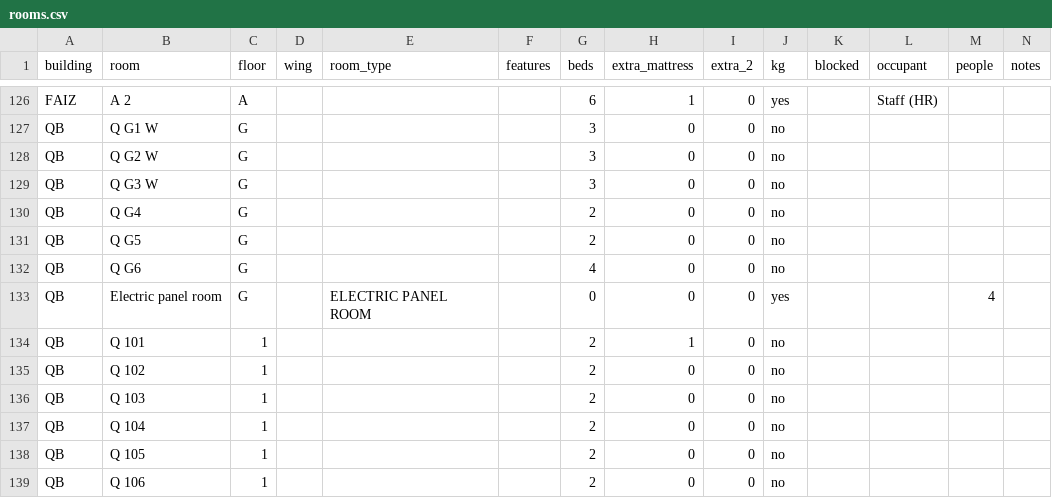
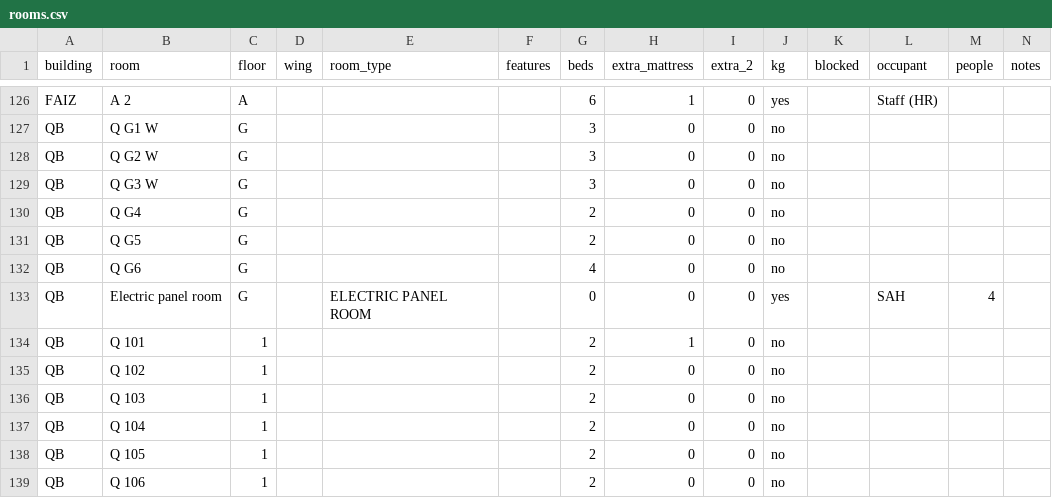
Before and after one commit to tmoosabhoy6/Karbala-Accommodation-, a CSV file: data/rooms.csv, drawn as a sheet; only a part is shown, gaps mark what is left out.

Commit message:
Electric panel room: staying — → SAH

```diff
--- a/data/rooms.csv
+++ b/data/rooms.csv
@@ -132,3 +132,3 @@ QB,Q G5,G,,,,2,0,0,no,,,,
 QB,Q G6,G,,,,4,0,0,no,,,,
-QB,Electric panel room,G,,ELECTRIC PANEL ROOM,,0,0,0,yes,,,4,
+QB,Electric panel room,G,,ELECTRIC PANEL ROOM,,0,0,0,yes,,SAH,4,
 QB,Q 101,1,,,,2,1,0,no,,,,
```
